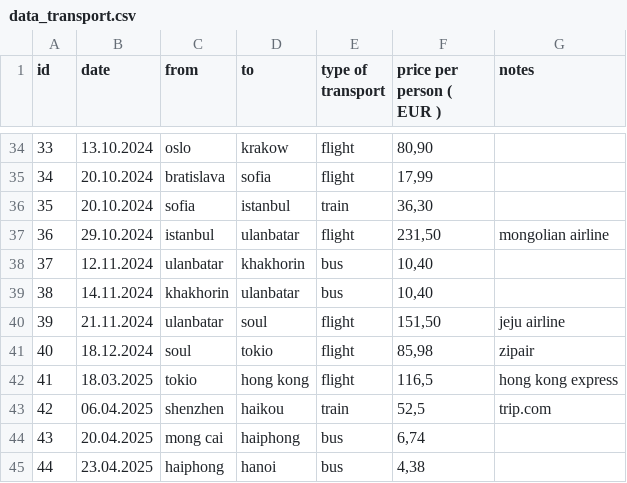
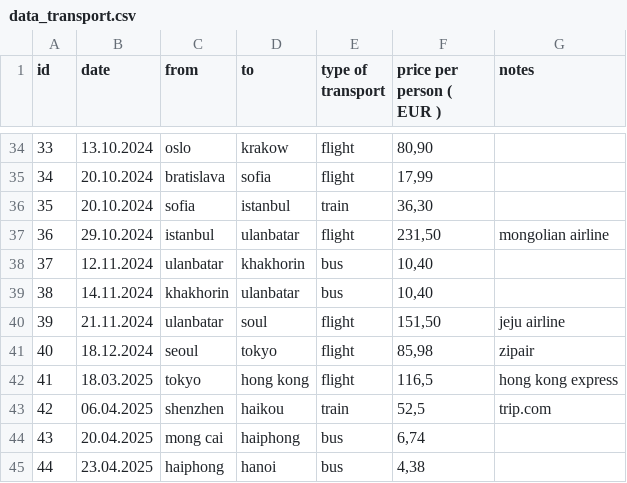
Before and after one commit to shuflovic/streamlit, a CSV file: data_transport.csv, drawn as a sheet; only a part is shown, gaps mark what is left out.

Commit message:
Update data_transport.csv

```diff
--- a/data_transport.csv
+++ b/data_transport.csv
@@ -40,4 +40,4 @@ id,date,from,to,type of transport,price per person ( EUR ),notes
 39,21.11.2024,ulanbatar,soul,flight,"151,50",jeju airline
-40,18.12.2024,soul,tokio,flight,"85,98",zipair
-41,18.03.2025,tokio,hong kong,flight,"116,5",hong kong express
+40,18.12.2024,seoul,tokyo,flight,"85,98",zipair
+41,18.03.2025,tokyo,hong kong,flight,"116,5",hong kong express
 42,06.04.2025,shenzhen,haikou,train,"52,5",trip.com
```
